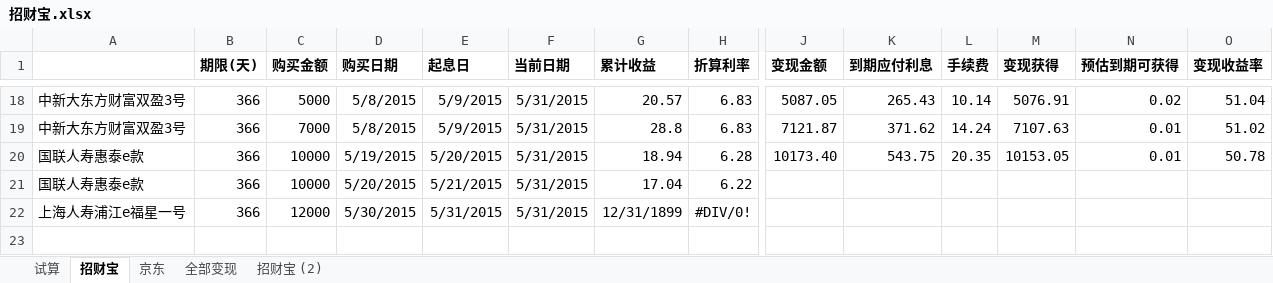
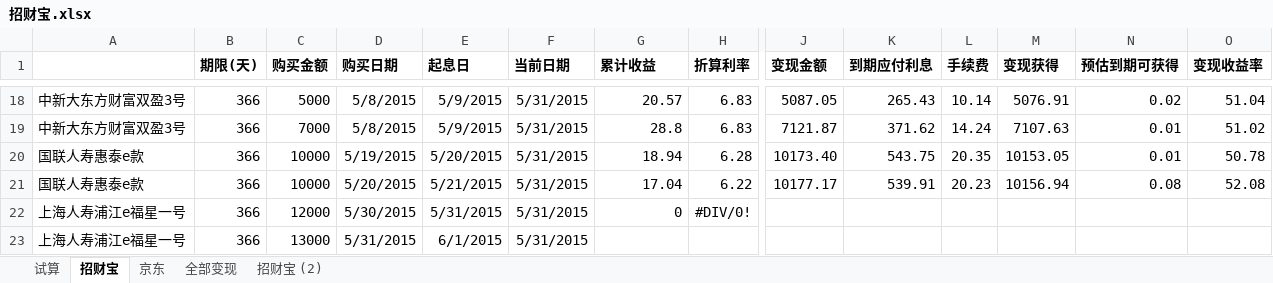
Before and after one commit to cnmud/832588m1pwG22w5t74PT0odv657C7m, an Excel workbook: 我的家/招财宝.xlsx, sheet 招财宝, drawn as a sheet; only a part is shown, gaps mark what is left out; values as stored, in another font and other column widths than the file's, no borders; rows hold the shown columns only; the diff names each change by its address in the sheet, - before the commit and + after, or states it on an @@ line.

```diff
--- a/我的家/招财宝.xlsx (sheet 招财宝)
+++ b/我的家/招财宝.xlsx (sheet 招财宝)
-J21 (变现金额): (empty)
+J21 (变现金额): 10177.17
-K21 (到期应付利息): (empty)
+K21 (到期应付利息): 539.91
-L21 (手续费): (empty)
+L21 (手续费): 20.23
-M21 (变现获得): (empty)
+M21 (变现获得): 10156.94
-N21 (预估到期可获得): (empty)
+N21 (预估到期可获得): 0.08
-O21 (变现收益率): (empty)
+O21 (变现收益率): 52.08
-G22 (累计收益): 12/31/1899
+G22 (累计收益): 0
+row 23: 上海人寿浦江e福星一号 | 366 | 13000 | 5/31/2015 | 6/1/2015 | 5/31/2015
```
Also changed, not shown: sheet 全部变现, sheet 京东, 我的家/苏心妍日用.xlsx, 1 other file.
